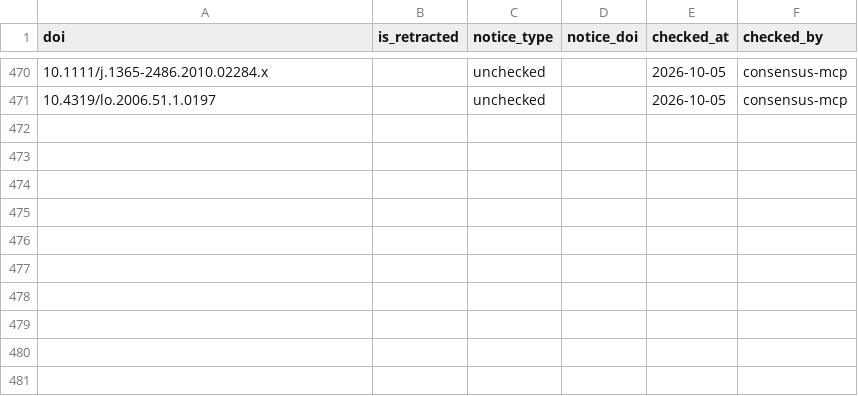
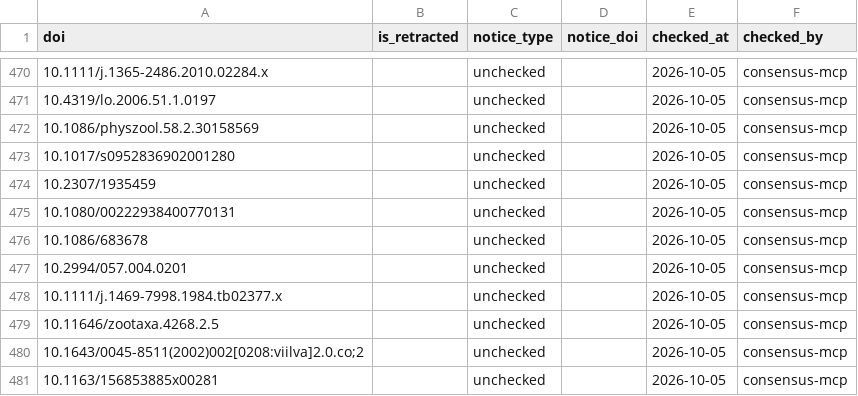
Before and after one commit to TaxonBodyMassML/TaxonBodyMass_DB, a CSV file: Bib/scite_checks.csv, drawn as a sheet; only a part is shown, gaps mark what is left out.

Commit message:
Meiri_2018: SVL reference keys, Appendix S3 reference list, derived-source provenance rows (issue #1, Stage 2, Phases A-B)
Phase A: the parser keeps the three SVL reference columns of Appendix S1 as
ref_keys (comma-separated author-year keys; the Biology column is not used),
reading the file as cp1252 (the frame is otherwise identical to the cached
one). build_references.r writes references.csv (9,904 entries of the Appendix
S3 key table, verbatim; a key the table holds for several papers is
'<key> [n]', note = the entry's Taxa text) and key_map.csv (year letters,
folded spellings and shared keys resolved by the Taxa column; 85.5% of the
40,416 record x key pairs resolved, the rest keep the raw key).

BuildProvenance(): a derived source's keyed records get one measurement row
of type derived_allometry per length source and one equation row per species
citing the registry's equation_bibcite; no hop 2 under a derived source;
8 new checks in test_citations_provenance.R. reflist_specs$Meiri_2018,
registry note, citations README section, source README (new).

Phase B: --init (6,225 keys), --verify stopped by an OpenAlex HTTP 429 after
385 references (142 certain, 81 pending, 162 not_found; 4,989 left
unverified, Crossref responses cached); --queue not run. Consensus screen of
the 12 certain DOIs backing the most records (10 confirmed, Bib/scite_checks.csv).
Full run: species and genus tables byte-identical to main; provenance
127,209 -> 166,230 rows. Round logged in audit/provenance_rounds.md.

```diff
--- a/Bib/scite_checks.csv
+++ b/Bib/scite_checks.csv
@@ -471 +471,11 @@ doi,is_retracted,notice_type,notice_doi,checked_at,checked_by
 10.4319/lo.2006.51.1.0197,,unchecked,,2026-10-05,consensus-mcp
+10.1086/physzool.58.2.30158569,,unchecked,,2026-10-05,consensus-mcp
+10.1017/s0952836902001280,,unchecked,,2026-10-05,consensus-mcp
+10.2307/1935459,,unchecked,,2026-10-05,consensus-mcp
+10.1080/00222938400770131,,unchecked,,2026-10-05,consensus-mcp
+10.1086/683678,,unchecked,,2026-10-05,consensus-mcp
+10.2994/057.004.0201,,unchecked,,2026-10-05,consensus-mcp
+10.1111/j.1469-7998.1984.tb02377.x,,unchecked,,2026-10-05,consensus-mcp
+10.11646/zootaxa.4268.2.5,,unchecked,,2026-10-05,consensus-mcp
+10.1643/0045-8511(2002)002[0208:viilva]2.0.co;2,,unchecked,,2026-10-05,consensus-mcp
+10.1163/156853885x00281,,unchecked,,2026-10-05,consensus-mcp
```
Also changed, not shown: Bib/source_provenance_classes.csv, 20 other files.
